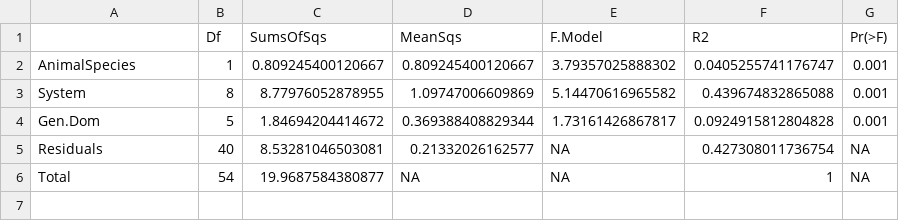
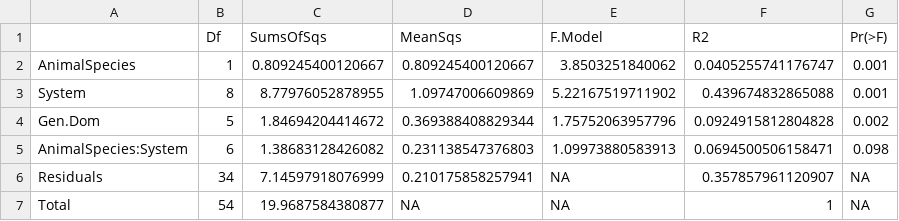
Before and after one commit to VictorHJD/ascaris-pig-microbiome, a CSV file: Tables/Q1_Adonis_Jejunum_Ascaris_NoDominant.csv, drawn as a sheet.

```diff
--- a/Tables/Q1_Adonis_Jejunum_Ascaris_NoDominant.csv
+++ b/Tables/Q1_Adonis_Jejunum_Ascaris_NoDominant.csv
@@ -1,6 +1,7 @@
 "","Df","SumsOfSqs","MeanSqs","F.Model","R2","Pr(>F)"
-"AnimalSpecies",1,0.809245400120667,0.809245400120667,3.79357025888302,0.0405255741176747,0.001
-"System",8,8.77976052878955,1.09747006609869,5.14470616965582,0.439674832865088,0.001
-"Gen.Dom",5,1.84694204414672,0.369388408829344,1.73161426867817,0.0924915812804828,0.001
-"Residuals",40,8.53281046503081,0.21332026162577,NA,0.427308011736754,NA
+"AnimalSpecies",1,0.809245400120667,0.809245400120667,3.8503251840062,0.0405255741176747,0.001
+"System",8,8.77976052878955,1.09747006609869,5.22167519711902,0.439674832865088,0.001
+"Gen.Dom",5,1.84694204414672,0.369388408829344,1.75752063957796,0.0924915812804828,0.002
+"AnimalSpecies:System",6,1.38683128426082,0.231138547376803,1.09973880583913,0.0694500506158471,0.098
+"Residuals",34,7.14597918076999,0.210175858257941,NA,0.357857961120907,NA
 "Total",54,19.9687584380877,NA,NA,1,NA
```
Also changed, not shown: Tables/Q1_Adonis_Jejunum_Ascaris.csv, Tables/Q1_Adonis_Jejunum_Ascaris_NoDom.csv, 9 other files.
